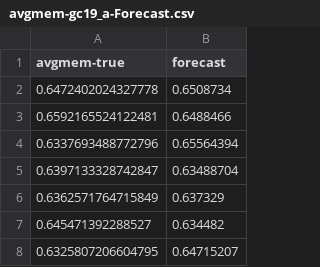
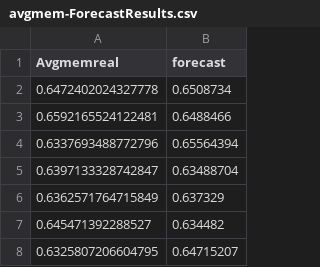
Before and after one commit to xiaowai1/exp, a CSV file: Informer2/results/avgmem-ForecastResults.csv (was Informer2/results/avgmem-gc19_a-Forecast.csv), drawn as a sheet; only a part is shown.

```diff
--- a/Informer2/results/avgmem-gc19_a-Forecast.csv
+++ b/Informer2/results/avgmem-ForecastResults.csv
@@ -1,2 +1,2 @@
-avgmem-true,forecast
+Avgmemreal,forecast
 0.6472402024327778,0.6508734
```
Also changed, not shown: Informer2/results/avgcpu-ForecastResults.csv, LSTM/results/avgcpu-ForecastResults.csv, 21 other files.
